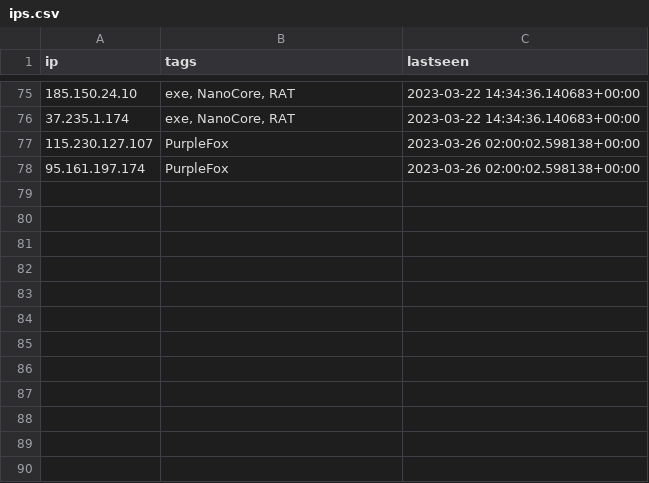
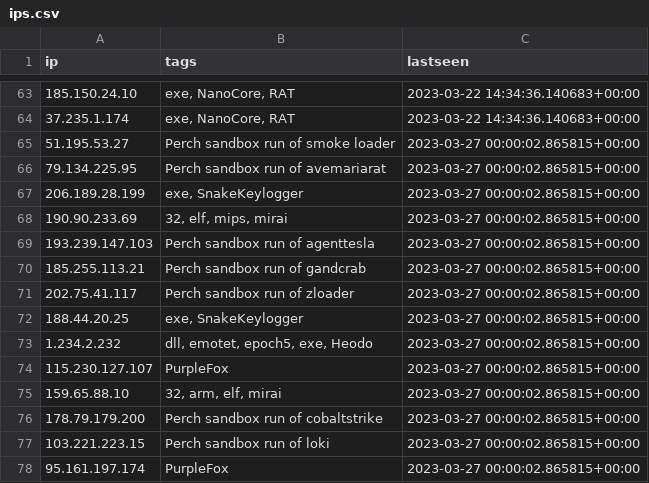
Before and after one commit to ConnectWise-Software/ConnectWise-CRU, a CSV file: ips.csv, drawn as a sheet; only a part is shown, gaps mark what is left out; the diff covers the shown part only.

```diff
--- a/ips.csv
+++ b/ips.csv
@@ -76,3 +64,15 @@
 "37.235.1.174","exe, NanoCore, RAT","2023-03-22 14:34:36.140683+00:00"
-"115.230.127.107","PurpleFox","2023-03-26 02:00:02.598138+00:00"
-"95.161.197.174","PurpleFox","2023-03-26 02:00:02.598138+00:00"
+"51.195.53.27","Perch sandbox run of smoke loader","2023-03-27 00:00:02.865815+00:00"
+"79.134.225.95","Perch sandbox run of avemariarat","2023-03-27 00:00:02.865815+00:00"
+"206.189.28.199","exe, SnakeKeylogger","2023-03-27 00:00:02.865815+00:00"
+"190.90.233.69","32, elf, mips, mirai","2023-03-27 00:00:02.865815+00:00"
+"193.239.147.103","Perch sandbox run of agenttesla","2023-03-27 00:00:02.865815+00:00"
+"185.255.113.21","Perch sandbox run of gandcrab","2023-03-27 00:00:02.865815+00:00"
+"202.75.41.117","Perch sandbox run of zloader","2023-03-27 00:00:02.865815+00:00"
+"188.44.20.25","exe, SnakeKeylogger","2023-03-27 00:00:02.865815+00:00"
+"1.234.2.232","dll, emotet, epoch5, exe, Heodo","2023-03-27 00:00:02.865815+00:00"
+"115.230.127.107","PurpleFox","2023-03-27 00:00:02.865815+00:00"
+"159.65.88.10","32, arm, elf, mirai","2023-03-27 00:00:02.865815+00:00"
+"178.79.179.200","Perch sandbox run of cobaltstrike","2023-03-27 00:00:02.865815+00:00"
+"103.221.223.15","Perch sandbox run of loki","2023-03-27 00:00:02.865815+00:00"
+"95.161.197.174","PurpleFox","2023-03-27 00:00:02.865815+00:00"
```
Also changed, not shown: 15 added rows, 27 removed rows, 18 moved rows and 4 edited cells elsewhere in this file, 1 other file.
